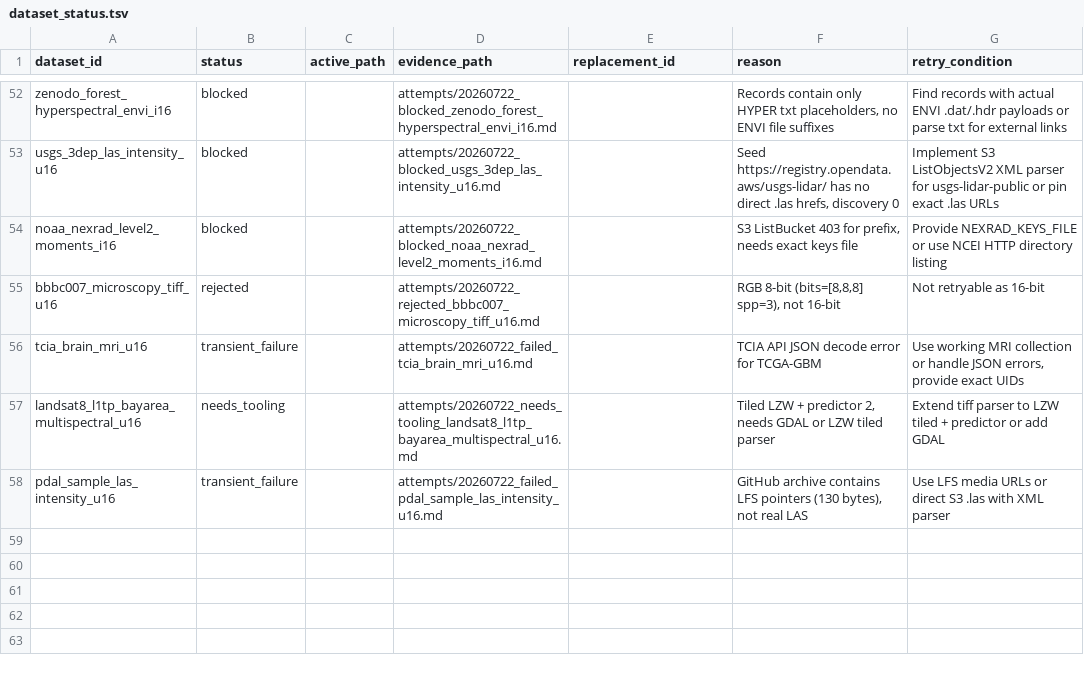
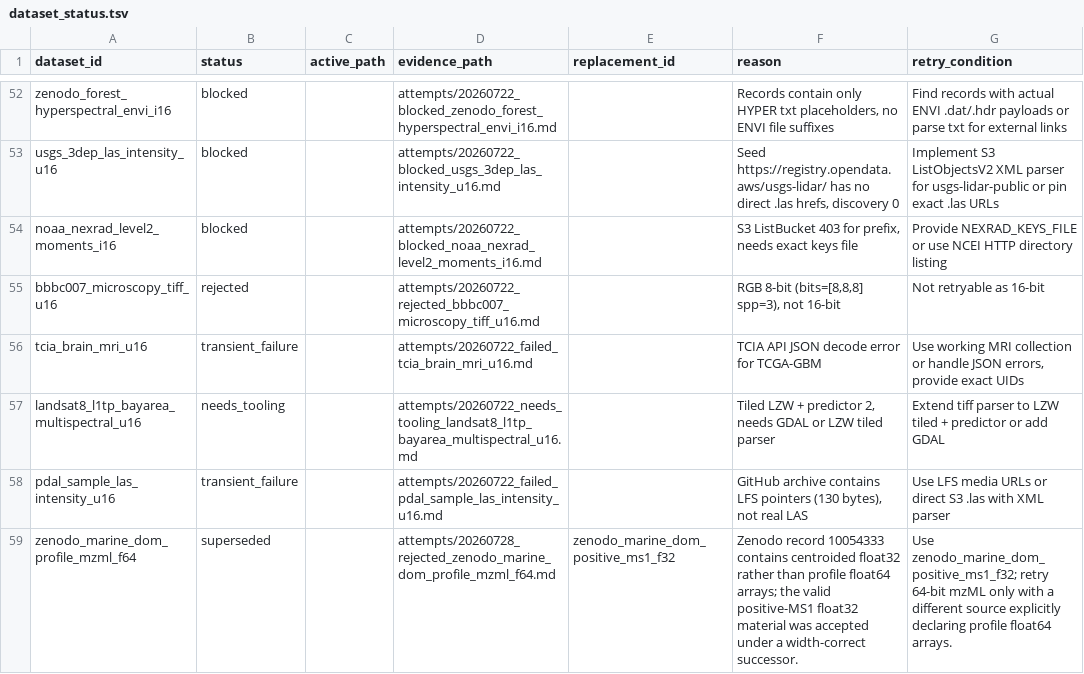
Before and after one commit to Cyan4973/public_datasets_collection, a TSV file: attempts/dataset_status.tsv, drawn as a sheet; only a part is shown, gaps mark what is left out; the diff names each change by its address in the sheet, - before the commit and + after, or states it on an @@ line.

Commit message:
Add marine DOM positive MS1 float32 dataset

```diff
--- a/attempts/dataset_status.tsv
+++ b/attempts/dataset_status.tsv
+row 59: zenodo_marine_dom_profile_mzml_f64 | superseded |  | attempts/20260728_rejected_zenodo_marine_dom_profile_mzml_f64.md | zenodo_marine_dom_positive_ms1_f32 | Zenodo record 10054333 contains centroided float32 rather than profile float64 arrays; the valid positive-MS1 float32 material was accepted under a width-correct successor. | Use zenodo_marine_dom_positive_ms1_f32; retry 64-bit mzML only with a different source explicitly declaring profile float64 arrays.
```
Also changed, not shown: reports/accepted_recipe_audit.tsv, 10 other files.
